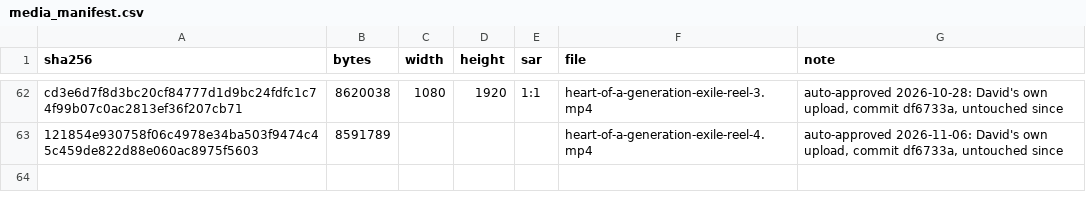
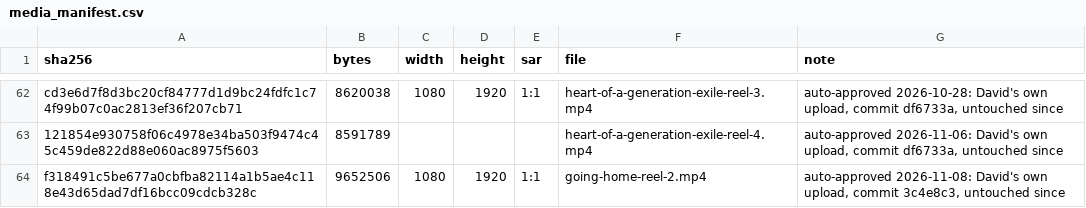
Before and after one commit to dredfearn74-star/dwr-music-bot, a CSV file: media_manifest.csv, drawn as a sheet; only a part is shown, gaps mark what is left out; the diff names each change by its address in the sheet, - before the commit and + after, or states it on an @@ line.

```diff
--- a/media_manifest.csv
+++ b/media_manifest.csv
+row 64: f318491c5be677a0cbfba82114a1b5ae4c118e43d65dad7df16bcc09cdcb328c | 9652506 | 1080 | 1920 | 1:1 | going-home-reel-2.mp4 | auto-approved 2026-11-08: David's own upload, commit 3c4e8c3, untouched since
```
Also changed, not shown: content_queue.csv, 2 other files.
